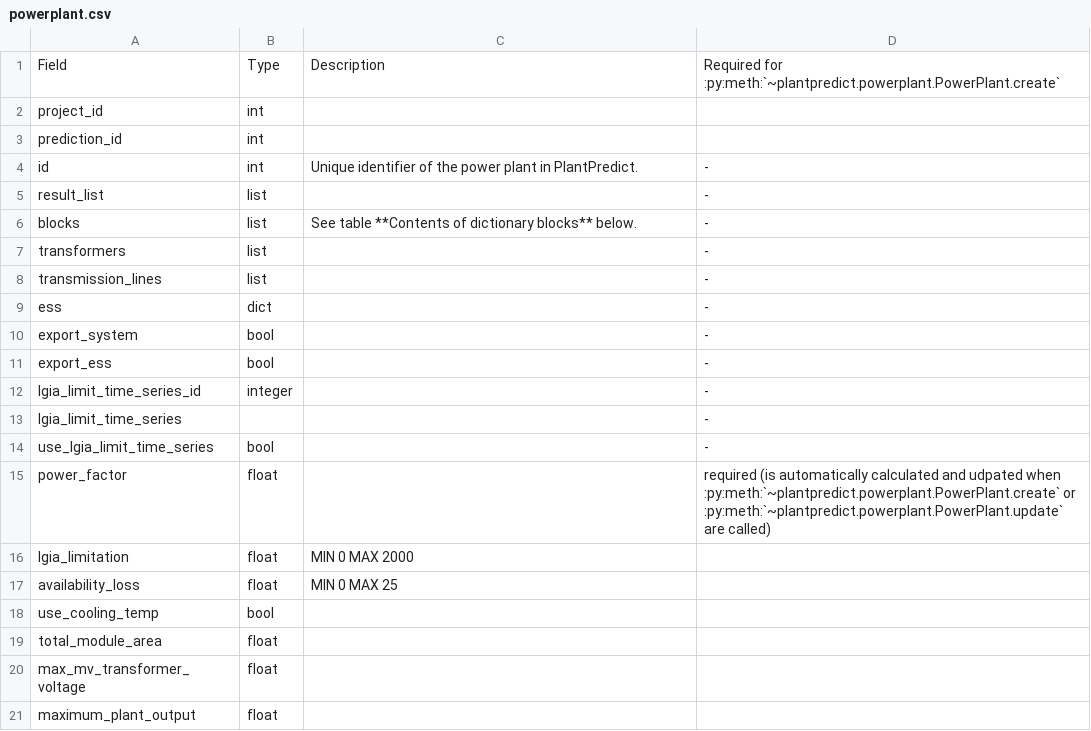
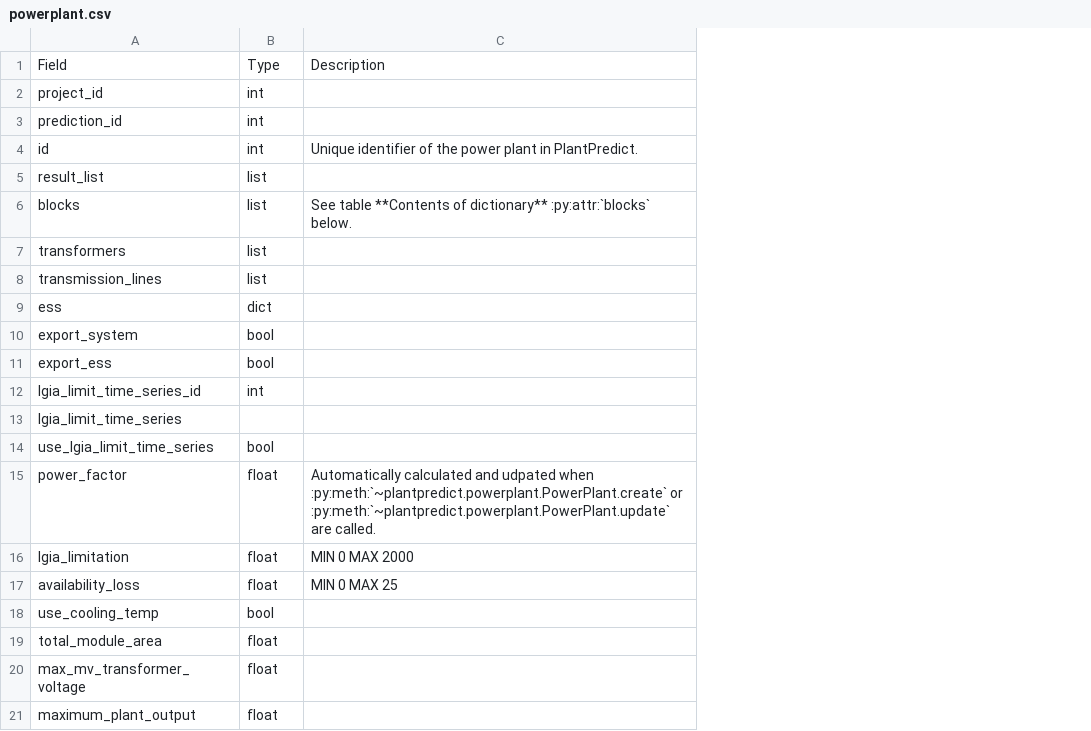
Before and after one commit to adriesse/plantpredict-python, a CSV file: docs/_static/csv_tables/powerplant.csv, drawn as a sheet; the diff names each change by its address in the sheet, - before the commit and + after, or states it on an @@ line.

Commit message:
got rid of "required" column for now. will just start by documenting the values.

```diff
--- a/docs/_static/csv_tables/powerplant.csv
+++ b/docs/_static/csv_tables/powerplant.csv
-column D, rows 1-15: Required for :py:meth:`~plantpredict.powerplant.PowerPlant.create` |  |  | - | - | - | - | - | - | - | - | - | - | - | required (is automatically calculated and udpated when :py:meth:`~plantpredict.powerplant.PowerPlant.create` or :py:meth:`~plantpredict.powerplant.PowerPlant.update` are called)
-C6: …**Contents of dictionary blocks** below.
+C6: …**Contents of dictionary** :py:attr:`blocks` below.
-B12: integer
+B12: int
-C15: (empty)
+C15: Automatically calculated and udpated when :py:meth:`~plantpredict.powerplant.PowerPlant.create` or :py:meth:`~plantpredict.powerplant.PowerPlant.update` are called.
```
Also changed, not shown: 1 other file.
